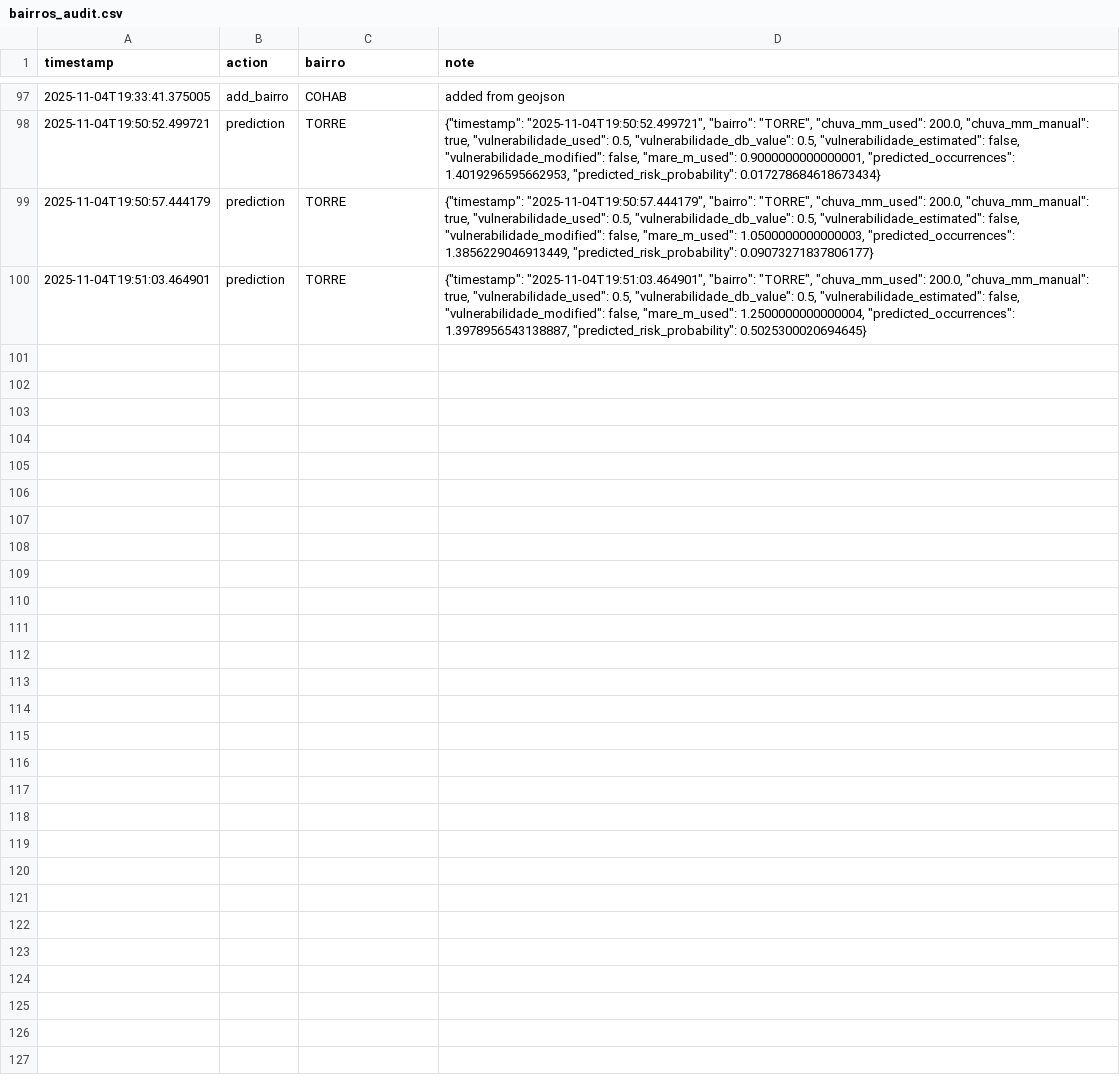
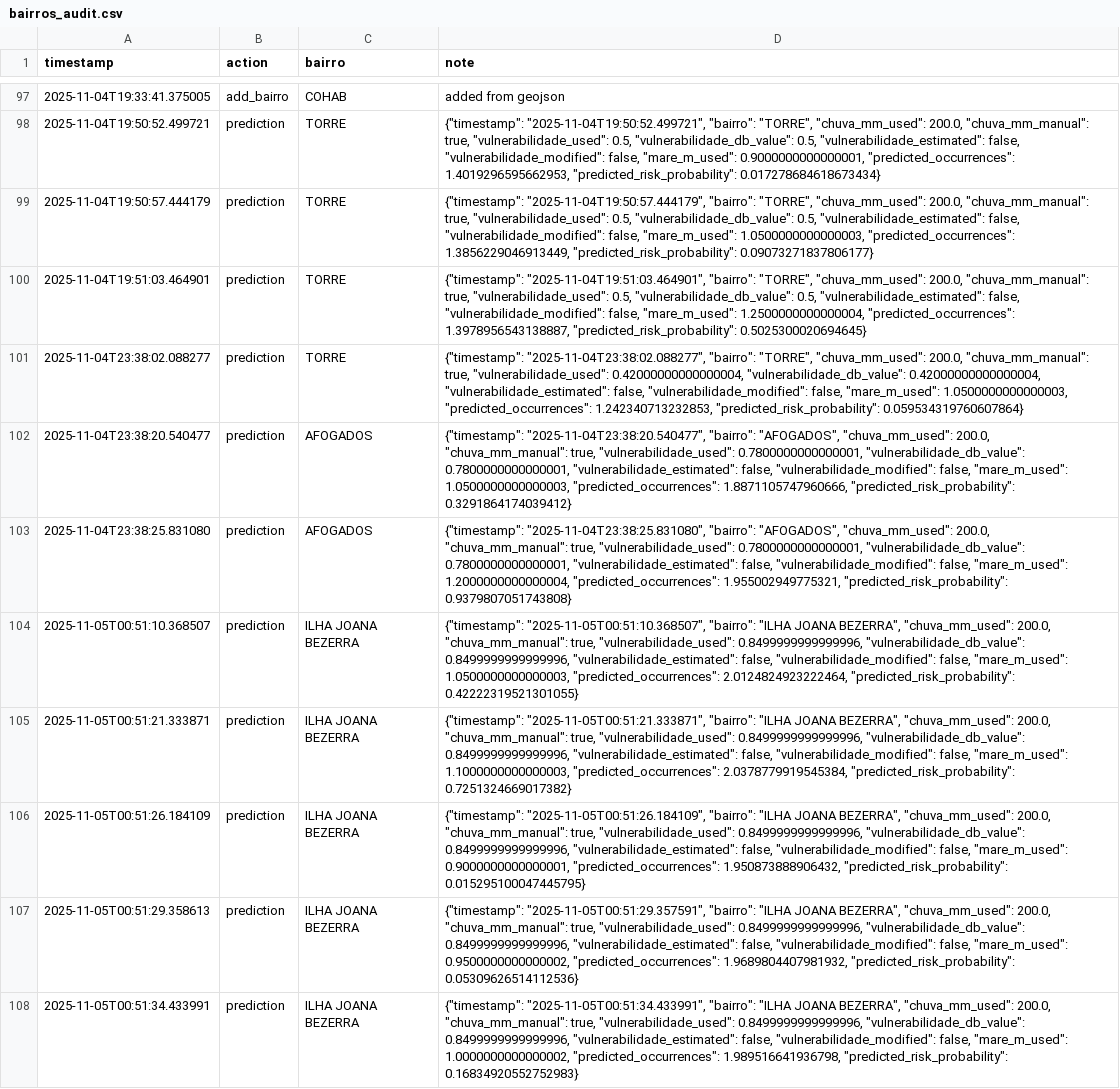
Before and after one commit to Thomazrlima/RecifeSafe, a CSV file: data/bairros/bairros_audit.csv, drawn as a sheet; only a part is shown, gaps mark what is left out; the diff names each change by its address in the sheet, - before the commit and + after, or states it on an @@ line.

```diff
--- a/data/bairros/bairros_audit.csv
+++ b/data/bairros/bairros_audit.csv
+row 101: 2025-11-04T23:38:02.088277 | prediction | TORRE | {"timestamp": "2025-11-04T23:38:02.088277", "bairro": "TORRE", "chuva_mm_used": 200.0, "chuva_mm_manual": true, "vulnerabilidade_used": 0.42000000000000004, "vulnerabilidade_db_value": 0.42000000000000004, "vulnerabilidade_estimated": false, "vulnerabilidade_modified": false, "mare_m_used": 1.0500000000000003, "predicted_occurrences": 1.242340713232853, "predicted_risk_probability": 0.059534319760607864}
+row 102: 2025-11-04T23:38:20.540477 | prediction | AFOGADOS | {"timestamp": "2025-11-04T23:38:20.540477", "bairro": "AFOGADOS", "chuva_mm_used": 200.0, "chuva_mm_manual": true, "vulnerabilidade_used": 0.7800000000000001, "vulnerabilidade_db_value": 0.7800000000000001, "vulnerabilidade_estimated": false, "vulnerabilidade_modified": false, "mare_m_used": 1.0500000000000003, "predicted_occurrences": 1.8871105747960666, "predicted_risk_probability": 0.3291864174039412}
+row 103: 2025-11-04T23:38:25.831080 | prediction | AFOGADOS | {"timestamp": "2025-11-04T23:38:25.831080", "bairro": "AFOGADOS", "chuva_mm_used": 200.0, "chuva_mm_manual": true, "vulnerabilidade_used": 0.7800000000000001, "vulnerabilidade_db_value": 0.7800000000000001, "vulnerabilidade_estimated": false, "vulnerabilidade_modified": false, "mare_m_used": 1.2000000000000004, "predicted_occurrences": 1.955002949775321, "predicted_risk_probability": 0.9379807051743808}
+row 104: 2025-11-05T00:51:10.368507 | prediction | ILHA JOANA BEZERRA | {"timestamp": "2025-11-05T00:51:10.368507", "bairro": "ILHA JOANA BEZERRA", "chuva_mm_used": 200.0, "chuva_mm_manual": true, "vulnerabilidade_used": 0.8499999999999996, "vulnerabilidade_db_value": 0.8499999999999996, "vulnerabilidade_estimated": false, "vulnerabilidade_modified": false, "mare_m_used": 1.0500000000000003, "predicted_occurrences": 2.0124824923222464, "predicted_risk_probability": 0.42222319521301055}
+row 105: 2025-11-05T00:51:21.333871 | prediction | ILHA JOANA BEZERRA | {"timestamp": "2025-11-05T00:51:21.333871", "bairro": "ILHA JOANA BEZERRA", "chuva_mm_used": 200.0, "chuva_mm_manual": true, "vulnerabilidade_used": 0.8499999999999996, "vulnerabilidade_db_value": 0.8499999999999996, "vulnerabilidade_estimated": false, "vulnerabilidade_modified": false, "mare_m_used": 1.1000000000000003, "predicted_occurrences": 2.0378779919545384, "predicted_risk_probability": 0.7251324669017382}
+row 106: 2025-11-05T00:51:26.184109 | prediction | ILHA JOANA BEZERRA | {"timestamp": "2025-11-05T00:51:26.184109", "bairro": "ILHA JOANA BEZERRA", "chuva_mm_used": 200.0, "chuva_mm_manual": true, "vulnerabilidade_used": 0.8499999999999996, "vulnerabilidade_db_value": 0.8499999999999996, "vulnerabilidade_estimated": false, "vulnerabilidade_modified": false, "mare_m_used": 0.9000000000000001, "predicted_occurrences": 1.950873888906432, "predicted_risk_probability": 0.015295100047445795}
+row 107: 2025-11-05T00:51:29.358613 | prediction | ILHA JOANA BEZERRA | {"timestamp": "2025-11-05T00:51:29.357591", "bairro": "ILHA JOANA BEZERRA", "chuva_mm_used": 200.0, "chuva_mm_manual": true, "vulnerabilidade_used": 0.8499999999999996, "vulnerabilidade_db_value": 0.8499999999999996, "vulnerabilidade_estimated": false, "vulnerabilidade_modified": false, "mare_m_used": 0.9500000000000002, "predicted_occurrences": 1.9689804407981932, "predicted_risk_probability": 0.05309626514112536}
+row 108: 2025-11-05T00:51:34.433991 | prediction | ILHA JOANA BEZERRA | {"timestamp": "2025-11-05T00:51:34.433991", "bairro": "ILHA JOANA BEZERRA", "chuva_mm_used": 200.0, "chuva_mm_manual": true, "vulnerabilidade_used": 0.8499999999999996, "vulnerabilidade_db_value": 0.8499999999999996, "vulnerabilidade_estimated": false, "vulnerabilidade_modified": false, "mare_m_used": 1.0000000000000002, "predicted_occurrences": 1.989516641936798, "predicted_risk_probability": 0.16834920552752983}
```
Also changed, not shown: 4 other files.
